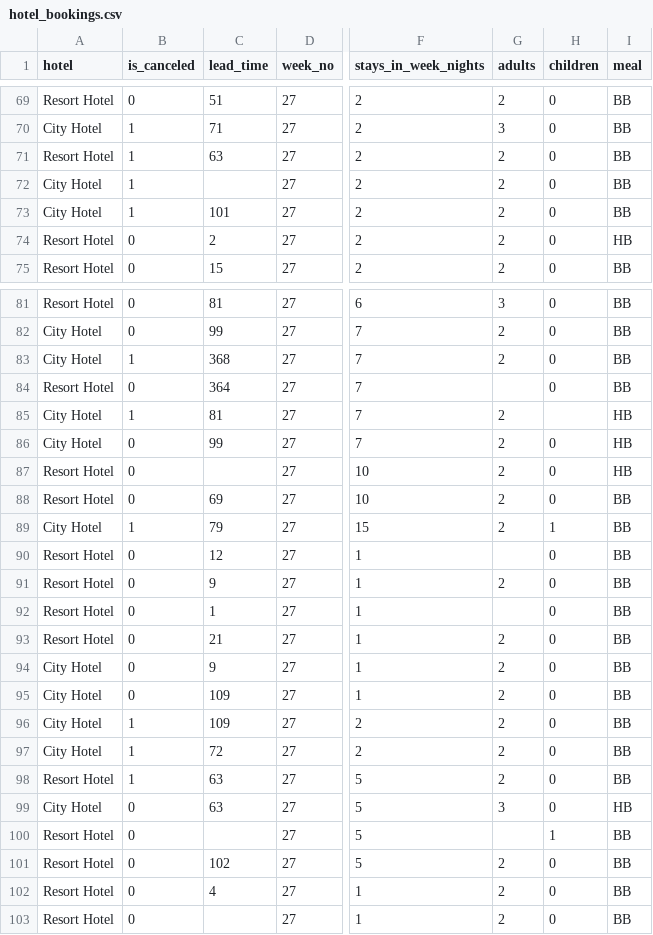
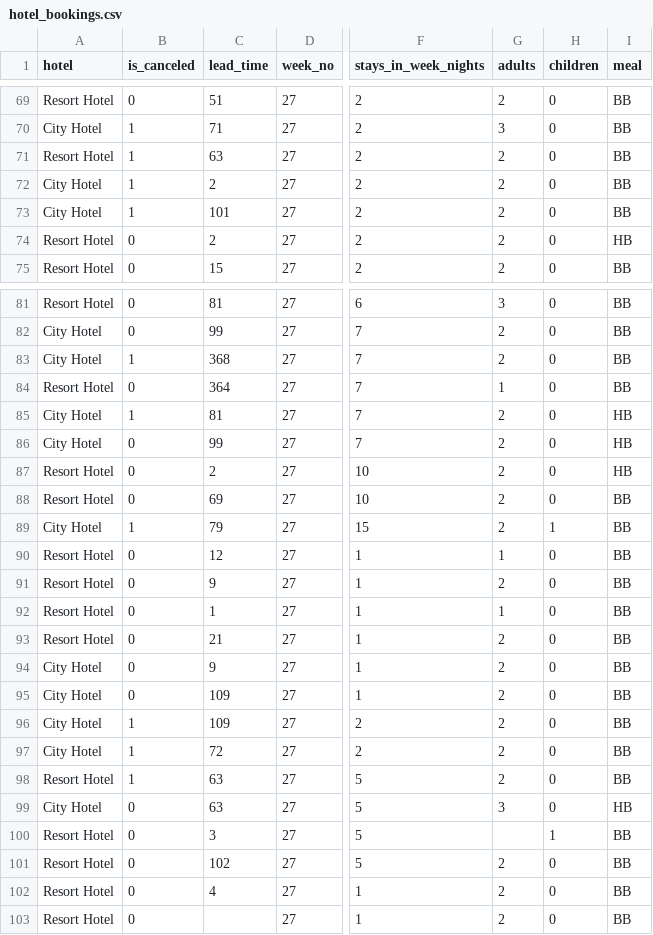
Before and after one commit to arnav04g/DAI_Assignment_23114010, a CSV file: hotel_bookings.csv, drawn as a sheet; only a part is shown, gaps mark what is left out; the diff names each change by its address in the sheet, - before the commit and + after, or states it on an @@ line.

Commit message:
Update hotel_bookings.csv

```diff
--- a/hotel_bookings.csv
+++ b/hotel_bookings.csv
-C72 (lead_time): (empty)
+C72 (lead_time): 2
-G84 (adults): (empty)
+G84 (adults): 1
-H85 (children): (empty)
+H85 (children): 0
-C87 (lead_time): (empty)
+C87 (lead_time): 2
-G90 (adults): (empty)
+G90 (adults): 1
-G92 (adults): (empty)
+G92 (adults): 1
-C100 (lead_time): (empty)
+C100 (lead_time): 3
```
